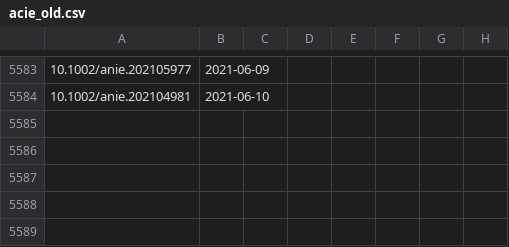
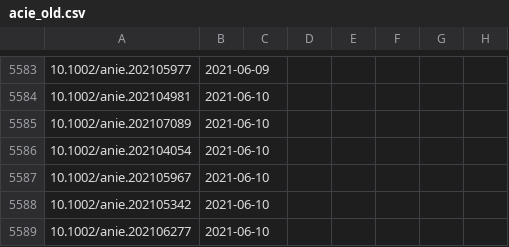
Before and after one commit to supersciencegrl/easy-wiley, a CSV file: acie_old.csv, drawn as a sheet; only a part is shown, gaps mark what is left out.

```diff
--- a/acie_old.csv
+++ b/acie_old.csv
@@ -5584 +5584,6 @@
 10.1002/anie.202104981,2021-06-10
+10.1002/anie.202107089,2021-06-10
+10.1002/anie.202104054,2021-06-10
+10.1002/anie.202105967,2021-06-10
+10.1002/anie.202105342,2021-06-10
+10.1002/anie.202106277,2021-06-10
```
Also changed, not shown: 1 other file.
